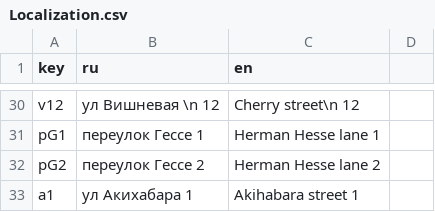
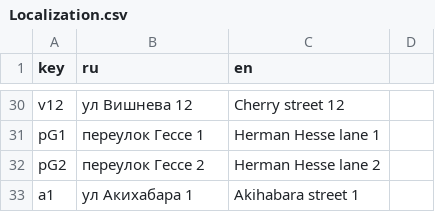
Before and after one commit to SyMoRk56/NTO_Burgers, a CSV file: Assets/Resources/Localization/Localization.csv, drawn as a sheet; only a part is shown, gaps mark what is left out; the diff covers the shown part only; the diff names each change by its address in the sheet, - before the commit and + after, or states it on an @@ line.

```diff
--- a/Assets/Resources/Localization/Localization.csv
+++ b/Assets/Resources/Localization/Localization.csv
-B30 (ru): ул Вишневая \n 12
+B30 (ru): ул Вишнева 12
-C30 (en): Cherry street\n 12
+C30 (en): Cherry street 12
```
Also changed, not shown: 32 edited cells elsewhere in this file, 2 other files.
